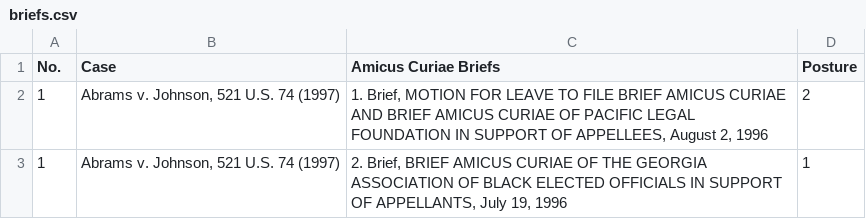
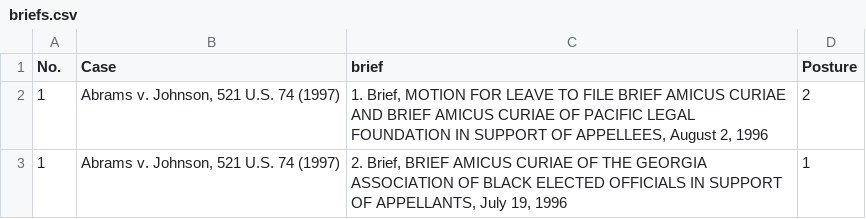
Before and after one commit to tlevine/friendly_brief, a CSV file: examples/briefs.csv, drawn as a sheet; only a part is shown.

```diff
--- a/examples/briefs.csv
+++ b/examples/briefs.csv
@@ -1,2 +1,2 @@
-No.,Case,"Amicus Curiae Briefs",Posture
+No.,Case,brief,Posture
 1,"Abrams v. Johnson, 521 U.S. 74 (1997)","1. Brief, MOTION FOR LEAVE TO FILE BRIEF AMICUS CURIAE AND BRIEF AMICUS CURIAE OF PACIFIC LEGAL FOUNDATION IN SUPPORT OF APPELLEES, August 2, 1996",2
```
Also changed, not shown: 2 other files.
